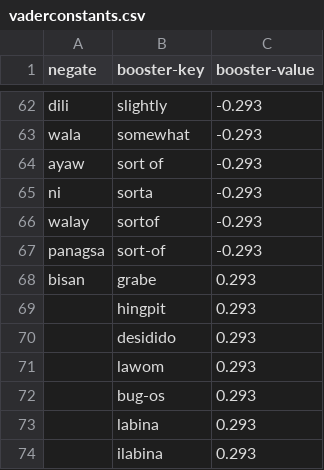
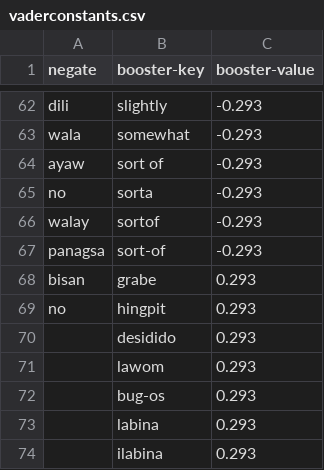
Before and after one commit to delfinokenneth/Capstone-Project, a CSV file: CSentiment-API/vaderconstants.csv, drawn as a sheet; only a part is shown, gaps mark what is left out.

```diff
--- a/CSentiment-API/vaderconstants.csv
+++ b/CSentiment-API/vaderconstants.csv
@@ -64,3 +64,3 @@ wala,somewhat,-0.293
 ayaw,sort of,-0.293
-ni,sorta,-0.293
+no,sorta,-0.293
 walay,sortof,-0.293
@@ -68,3 +68,3 @@ panagsa,sort-of,-0.293
 bisan,grabe,0.293
-,hingpit,0.293
+no,hingpit,0.293
 ,desidido,0.293
```
Also changed, not shown: 3 other files.
